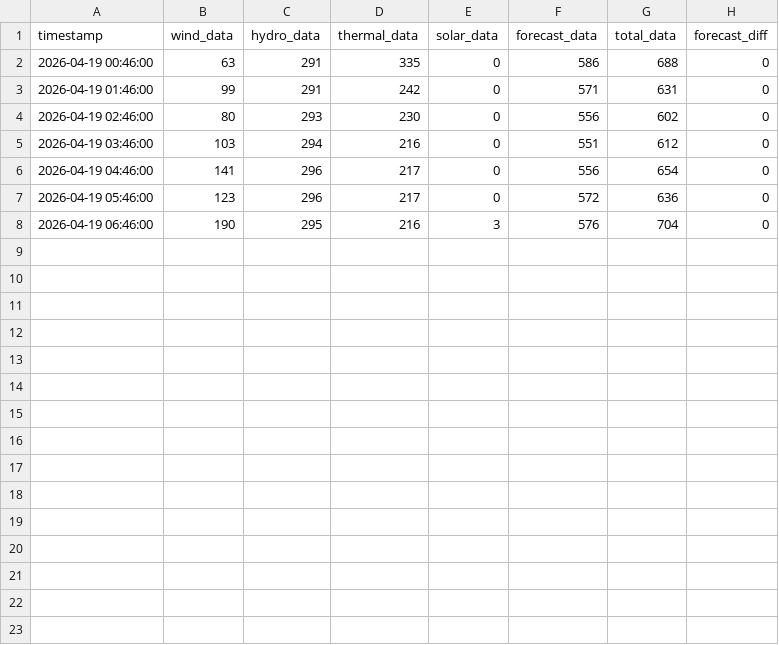
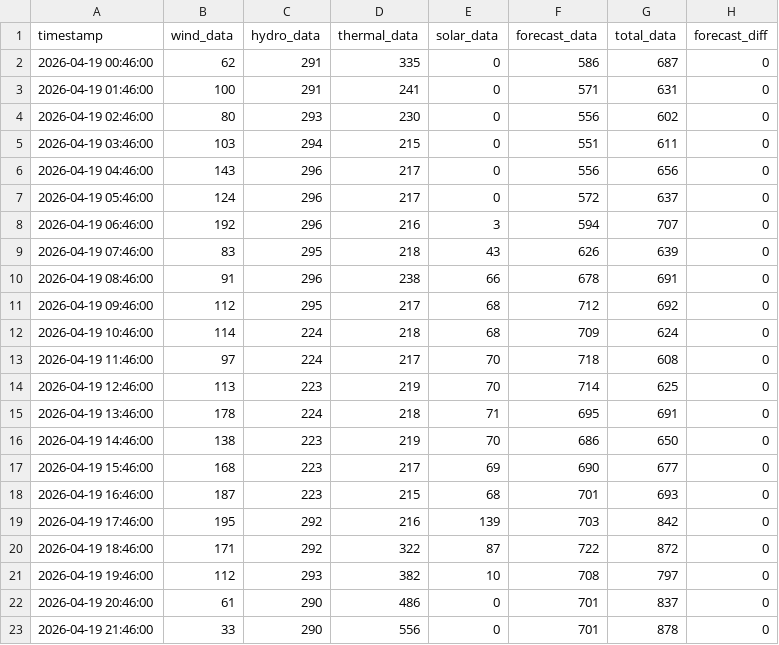
Before and after one commit to bohacek/nwe, a CSV file: dataCSV/nwe_montana_2026-04-19_00-00-00.csv, drawn as a sheet.

Commit message:
Add dataCSV/nwe_montana_2026-04-19_00-00-00.csv

```diff
--- a/dataCSV/nwe_montana_2026-04-19_00-00-00.csv
+++ b/dataCSV/nwe_montana_2026-04-19_00-00-00.csv
@@ -1,8 +1,23 @@
 timestamp,wind_data,hydro_data,thermal_data,solar_data,forecast_data,total_data,forecast_diff
-2026-04-19 00:46:00,63,291,335,0,586,688,0
-2026-04-19 01:46:00,99,291,242,0,571,631,0
+2026-04-19 00:46:00,62,291,335,0,586,687,0
+2026-04-19 01:46:00,100,291,241,0,571,631,0
 2026-04-19 02:46:00,80,293,230,0,556,602,0
-2026-04-19 03:46:00,103,294,216,0,551,612,0
-2026-04-19 04:46:00,141,296,217,0,556,654,0
-2026-04-19 05:46:00,123,296,217,0,572,636,0
-2026-04-19 06:46:00,190,295,216,3,576,704,0
+2026-04-19 03:46:00,103,294,215,0,551,611,0
+2026-04-19 04:46:00,143,296,217,0,556,656,0
+2026-04-19 05:46:00,124,296,217,0,572,637,0
+2026-04-19 06:46:00,192,296,216,3,594,707,0
+2026-04-19 07:46:00,83,295,218,43,626,639,0
+2026-04-19 08:46:00,91,296,238,66,678,691,0
+2026-04-19 09:46:00,112,295,217,68,712,692,0
+2026-04-19 10:46:00,114,224,218,68,709,624,0
+2026-04-19 11:46:00,97,224,217,70,718,608,0
+2026-04-19 12:46:00,113,223,219,70,714,625,0
+2026-04-19 13:46:00,178,224,218,71,695,691,0
+2026-04-19 14:46:00,138,223,219,70,686,650,0
+2026-04-19 15:46:00,168,223,217,69,690,677,0
+2026-04-19 16:46:00,187,223,215,68,701,693,0
+2026-04-19 17:46:00,195,292,216,139,703,842,0
+2026-04-19 18:46:00,171,292,322,87,722,872,0
+2026-04-19 19:46:00,112,293,382,10,708,797,0
+2026-04-19 20:46:00,61,290,486,0,701,837,0
+2026-04-19 21:46:00,33,290,556,0,701,878,0
```
